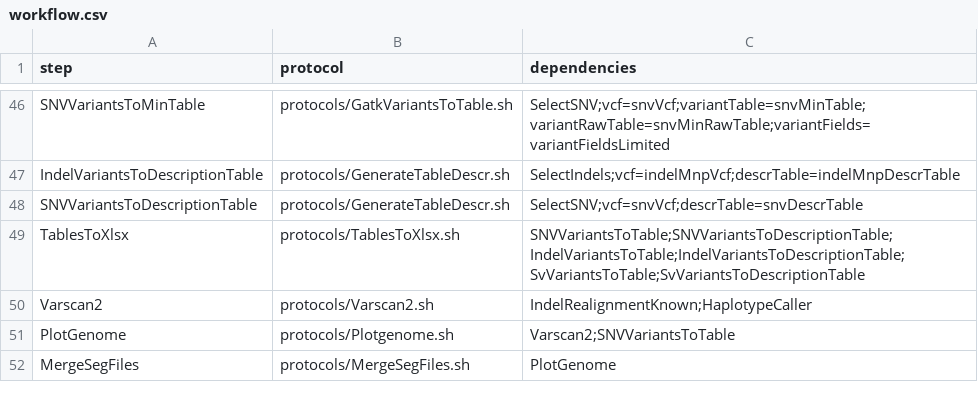
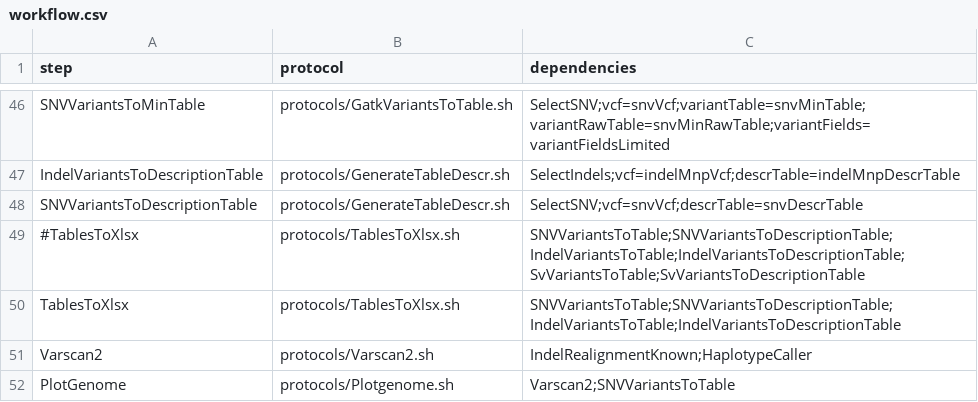
Before and after one commit to mmterpstra/molgenis-c5-TumorNormal, a CSV file: workflow.csv, drawn as a sheet; only a part is shown, gaps mark what is left out; the shorter side is filled out with more unchanged rows.

Commit message:
Minor fixes to protocols and picard 2.1 fixes

```diff
--- a/workflow.csv
+++ b/workflow.csv
@@ -48,3 +48,4 @@ IndelVariantsToDescriptionTable,protocols/GenerateTableDescr.sh,SelectIndels;vcf
 SNVVariantsToDescriptionTable,protocols/GenerateTableDescr.sh,SelectSNV;vcf=snvVcf;descrTable=snvDescrTable
-TablesToXlsx,protocols/TablesToXlsx.sh,SNVVariantsToTable;SNVVariantsToDescriptionTable;IndelVariantsToTable;IndelVariantsToDescriptionTable;SvVariantsToTable;SvVariantsToDescriptionTable
+#TablesToXlsx,protocols/TablesToXlsx.sh,SNVVariantsToTable;SNVVariantsToDescriptionTable;IndelVariantsToTable;IndelVariantsToDescriptionTable;SvVariantsToTable;SvVariantsToDescriptionTable
+TablesToXlsx,protocols/TablesToXlsx.sh,SNVVariantsToTable;SNVVariantsToDescriptionTable;IndelVariantsToTable;IndelVariantsToDescriptionTable
 Varscan2,protocols/Varscan2.sh,IndelRealignmentKnown;HaplotypeCaller
```
Also changed, not shown: 4 other files.
